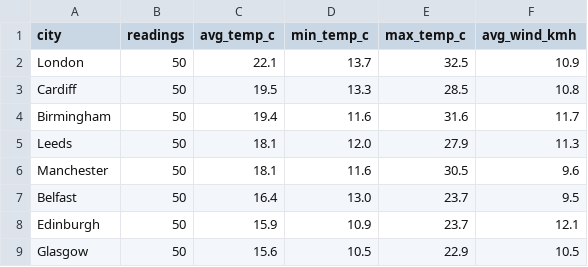
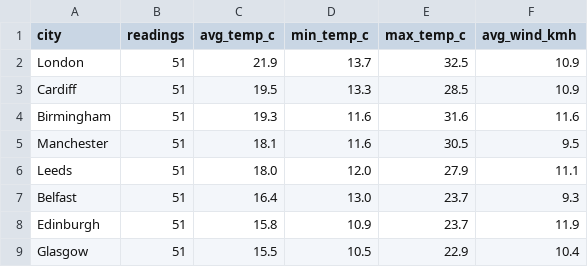
Before and after one commit to Patthur/UK-Weather-Pipeline, a CSV file: data/city_averages.csv, drawn as a sheet.

```diff
--- a/data/city_averages.csv
+++ b/data/city_averages.csv
@@ -1,9 +1,9 @@
 city,readings,avg_temp_c,min_temp_c,max_temp_c,avg_wind_kmh
-London,50,22.1,13.7,32.5,10.9
-Cardiff,50,19.5,13.3,28.5,10.8
-Birmingham,50,19.4,11.6,31.6,11.7
-Leeds,50,18.1,12.0,27.9,11.3
-Manchester,50,18.1,11.6,30.5,9.6
-Belfast,50,16.4,13.0,23.7,9.5
-Edinburgh,50,15.9,10.9,23.7,12.1
-Glasgow,50,15.6,10.5,22.9,10.5
+London,51,21.9,13.7,32.5,10.9
+Cardiff,51,19.5,13.3,28.5,10.9
+Birmingham,51,19.3,11.6,31.6,11.6
+Manchester,51,18.1,11.6,30.5,9.5
+Leeds,51,18.0,12.0,27.9,11.1
+Belfast,51,16.4,13.0,23.7,9.3
+Edinburgh,51,15.8,10.9,23.7,11.9
+Glasgow,51,15.5,10.5,22.9,10.4
```
Also changed, not shown: data/latest_snapshot.csv, data/weather_history.csv, 1 other file.
